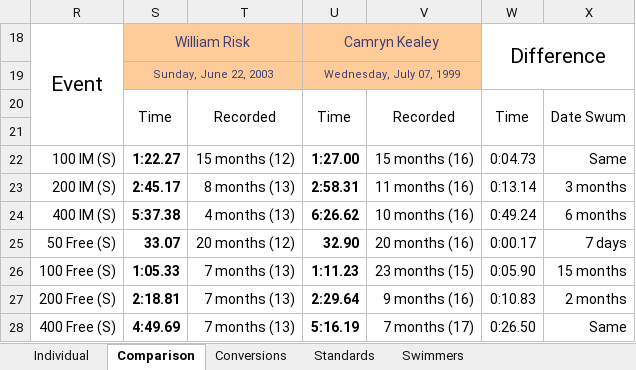
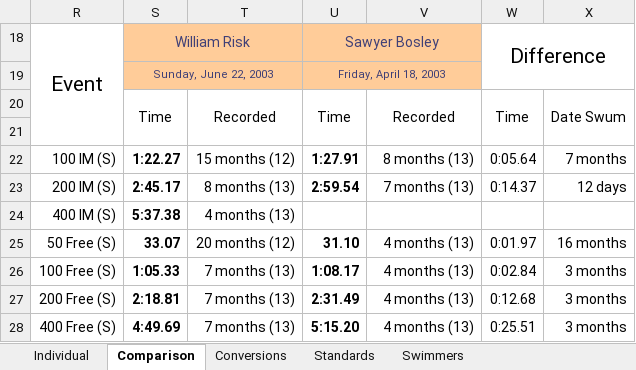
Before and after one commit to Subject2Risk/swim-report, an Excel workbook: swim-calculator.xlsm, sheet Comparison, drawn as a sheet; only a part is shown; values as stored, in another font and other column widths than the file's, no borders; conditional formats not drawn; the diff covers the shown part only; the diff names each change by its address in the sheet, - before the commit and + after, or states it on an @@ line.

```diff
--- a/swim-calculator.xlsm (sheet Comparison)
+++ b/swim-calculator.xlsm (sheet Comparison)
-U18: Camryn Kealey
+U18: Sawyer Bosley
-U19: Wednesday, July 07, 1999
+U19: Friday, April 18, 2003
-U22: 1:27.00
+U22: 1:27.91
-V22: 15 months (16)
+V22: 8 months (13)
-W22: 0:04.73
+W22: 0:05.64
-X22: Same
+X22: 7 months
-U23: 2:58.31
+U23: 2:59.54
-V23: 11 months (16)
+V23: 7 months (13)
-W23: 0:13.14
+W23: 0:14.37
-X23: 3 months
+X23: 12 days
-U24: 6:26.62
+U24: (empty)
-V24: 10 months (16)
+V24: (empty)
-W24: 0:49.24
+W24: (empty)
-X24: 6 months
+X24: (empty)
-U25: 32.90
+U25: 31.10
-V25: 20 months (16)
+V25: 4 months (13)
-W25: 0:00.17
+W25: 0:01.97
-X25: 7 days
+X25: 16 months
-U26: 1:11.23
+U26: 1:08.17
-V26: 23 months (15)
+V26: 4 months (13)
-W26: 0:05.90
+W26: 0:02.84
-X26: 15 months
+X26: 3 months
-U27: 2:29.64
+U27: 2:31.49
-V27: 9 months (16)
+V27: 4 months (13)
-W27: 0:10.83
+W27: 0:12.68
-X27: 2 months
+X27: 3 months
-U28: 5:16.19
+U28: 5:15.20
-V28: 7 months (17)
+V28: 4 months (13)
-W28: 0:26.50
+W28: 0:25.51
-X28: Same
+X28: 3 months
```
Also changed, not shown: 94 edited cells elsewhere in this sheet, sheet Individual, formulas that keep their value, hidden cells.
